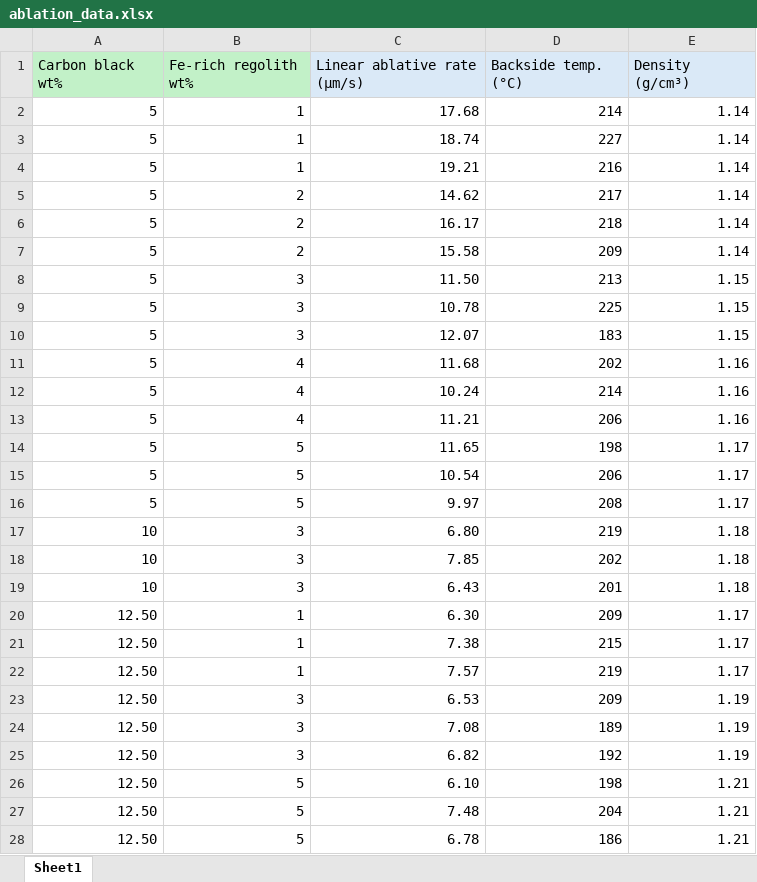
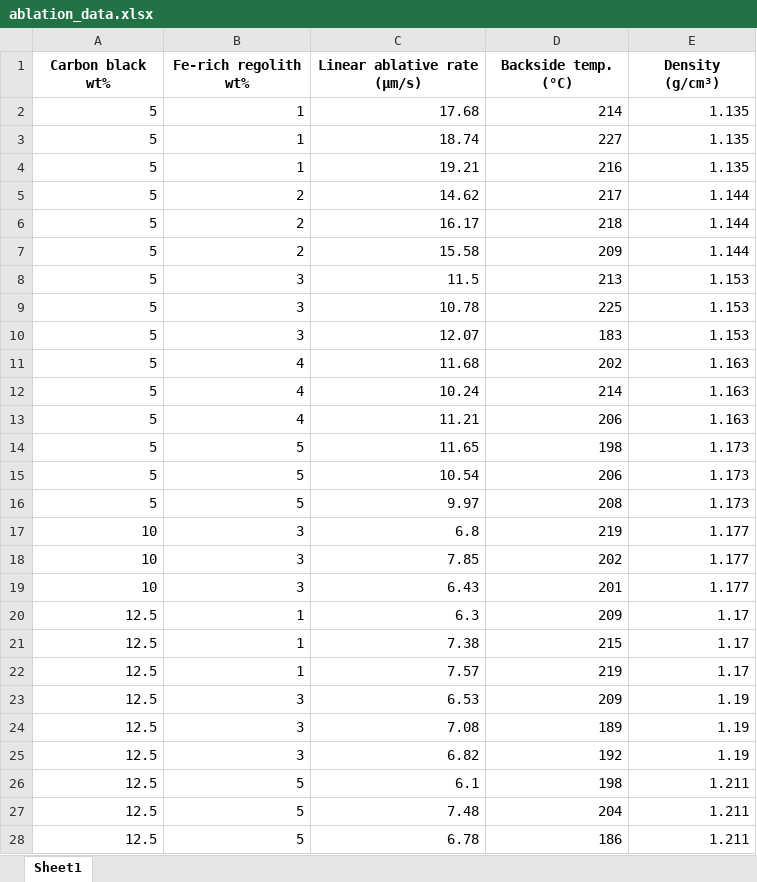
Before and after one commit to Chris1504-fdz/ablation_zone_study, an Excel workbook: data/ablation_data.xlsx, sheet Sheet1, drawn as a sheet; only a part is shown; values as stored, in another font and other column widths than the file's, no borders; removed rows and columns are numbered as before the commit, all else as after; the diff covers the shown part only; the diff names each change by its address in the sheet, - before the commit and + after, or states it on an @@ line.

```diff
--- a/data/ablation_data.xlsx (sheet Sheet1)
+++ b/data/ablation_data.xlsx (sheet Sheet1)
-A1:B1 fill: #C2F1C8
+A1:B1 fill: none
@@ A1:E1 bold: off → on, alignment: left → center @@
-C1:E1 fill: #DAE9F7
+C1:E1 fill: none
-E2:E4 (Density (g/cm³)): 1.14
+E2:E4 (Density (g/cm³)): 1.135
-E5:E7 (Density (g/cm³)): 1.14
+E5:E7 (Density (g/cm³)): 1.144
-C8 (Linear ablative rate (µm/s)): 11.50
+C8 (Linear ablative rate (µm/s)): 11.5
-E8:E10 (Density (g/cm³)): 1.15
+E8:E10 (Density (g/cm³)): 1.153
-E11:E13 (Density (g/cm³)): 1.16
+E11:E13 (Density (g/cm³)): 1.163
-E14:E16 (Density (g/cm³)): 1.17
+E14:E16 (Density (g/cm³)): 1.173
-C17 (Linear ablative rate (µm/s)): 6.80
+C17 (Linear ablative rate (µm/s)): 6.8
-E17:E19 (Density (g/cm³)): 1.18
+E17:E19 (Density (g/cm³)): 1.177
-A20:A25 (Carbon black wt%): 12.50
+A20:A25 (Carbon black wt%): 12.5
-C20 (Linear ablative rate (µm/s)): 6.30
+C20 (Linear ablative rate (µm/s)): 6.3
-row 26: 12.50 | 5 | 6.10 | 198 | 1.21
+row 26: 12.5 | 5 | 6.1 | 198 | 1.211
-A27:A28 (Carbon black wt%): 12.50
+A27:A28 (Carbon black wt%): 12.5
-E27:E28 (Density (g/cm³)): 1.21
+E27:E28 (Density (g/cm³)): 1.211
```
Also changed, not shown: 6 added rows and 12 edited cells elsewhere in this sheet, outputs/v2/bo_iterations.xlsx, outputs/v3/bo_iterations.xlsx, 26 other files.
